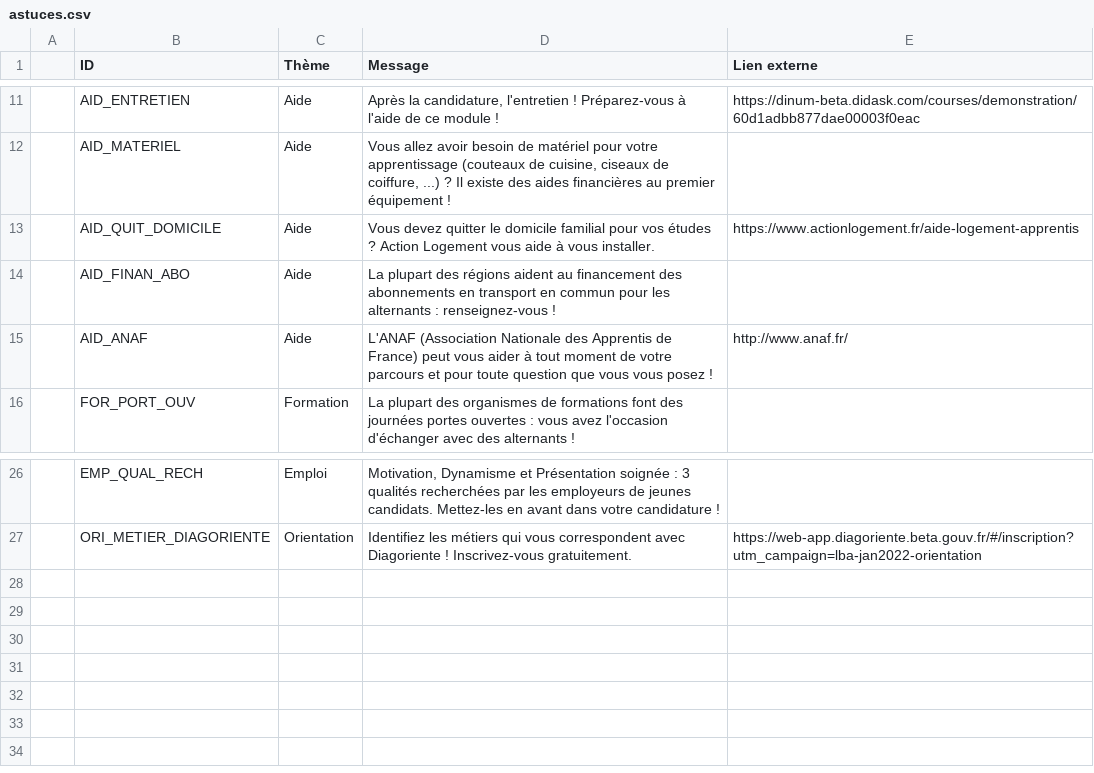
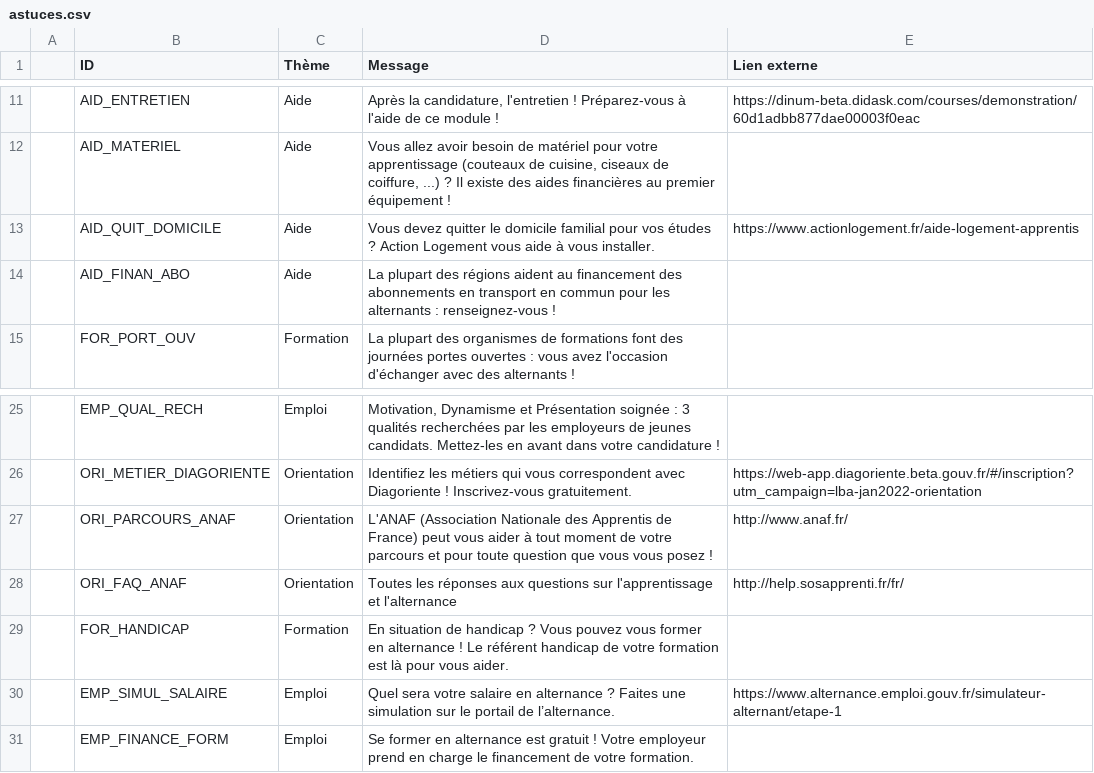
Before and after one commit to mission-apprentissage/labonnealternance-old, a CSV file: ui/config/astuces.csv, drawn as a sheet; only a part is shown, gaps mark what is left out.

Commit message:
Update astuces.csv

```diff
--- a/ui/config/astuces.csv
+++ b/ui/config/astuces.csv
@@ -14,3 +14,2 @@
 ;AID_FINAN_ABO;Aide;La plupart des régions aident au financement des abonnements en transport en commun pour les alternants : renseignez-vous !;
-;AID_ANAF;Aide ;L'ANAF (Association Nationale des Apprentis de France) peut vous aider à tout moment de votre parcours et pour toute question que vous vous posez ! ;http://www.anaf.fr/
 ;FOR_PORT_OUV;Formation;La plupart des organismes de formations font des journées portes ouvertes : vous avez l'occasion d'échanger avec des alternants !;
@@ -27 +26,6 @@
 ;ORI_METIER_DIAGORIENTE;Orientation;Identifiez les métiers qui vous correspondent avec Diagoriente ! Inscrivez-vous gratuitement.;https://web-app.diagoriente.beta.gouv.fr/#/inscription?utm_campaign=lba-jan2022-orientation
+;ORI_PARCOURS_ANAF;Orientation;L'ANAF (Association Nationale des Apprentis de France) peut vous aider à tout moment de votre parcours et pour toute question que vous vous posez !;http://www.anaf.fr/
+;ORI_FAQ_ANAF;Orientation;Toutes les réponses aux questions sur l'apprentissage et l'alternance; http://help.sosapprenti.fr/fr/
+;FOR_HANDICAP;Formation;En situation de handicap ? Vous pouvez vous former en alternance ! Le référent handicap de votre formation est là pour vous aider.;
+;EMP_SIMUL_SALAIRE;Emploi;Quel sera votre salaire en alternance ? Faites une simulation sur le portail de l’alternance.;https://www.alternance.emploi.gouv.fr/simulateur-alternant/etape-1
+;EMP_FINANCE_FORM;Emploi;Se former en alternance est gratuit ! Votre employeur prend en charge le financement de votre formation.;
```
